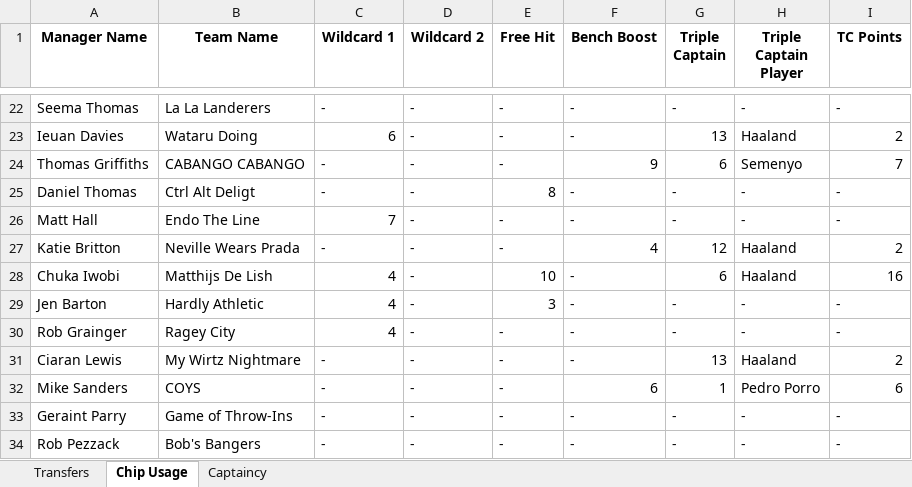
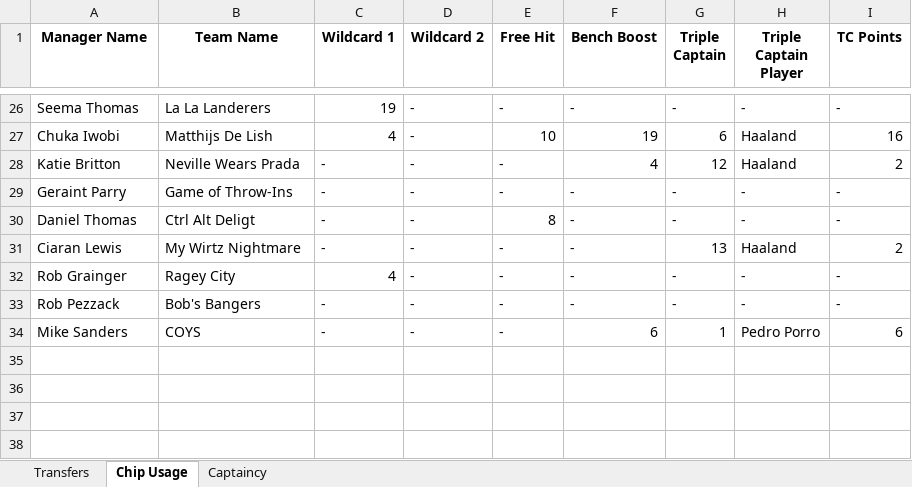
Before and after one commit to greyhoundredux/FPL, an Excel workbook: WWHALigaData.xlsx, sheet Chip Usage, drawn as a sheet; only a part is shown, gaps mark what is left out; values as stored, in another font and other column widths than the file's, no borders; removed rows and columns are numbered as before the commit, all else as after; the diff covers the shown part only; the diff names each change by its address in the sheet, - before the commit and + after, or states it on an @@ line.

```diff
--- a/WWHALigaData.xlsx (sheet Chip Usage)
+++ b/WWHALigaData.xlsx (sheet Chip Usage)
-C26 (Wildcard 1): -
+C26 (Wildcard 1): 19
-row 23: Ieuan Davies | Wataru Doing | 6 | - | - | - | 13 | Haaland | 2
-row 24: Thomas Griffiths | CABANGO CABANGO | - | - | - | 9 | 6 | Semenyo | 7
+row 27: Chuka Iwobi | Matthijs De Lish | 4 | - | 10 | 19 | 6 | Haaland | 16
@@ row 27 moved to row 28: Katie Britton @@
@@ row 33 moved to row 29: Geraint Parry @@
@@ row 26 moved to row 19: Matt Hall @@
-row 28: Chuka Iwobi | Matthijs De Lish | 4 | - | 10 | - | 6 | Haaland | 16
-row 29: Jen Barton | Hardly Athletic | 4 | - | 3 | - | - | - | -
@@ row 34 moved to row 33: Rob Pezzack @@
```
Also changed, not shown: 13 added rows, 10 removed rows, 1 moved row and 6 edited cells elsewhere in this sheet, sheet Transfers, sheet Captaincy.
